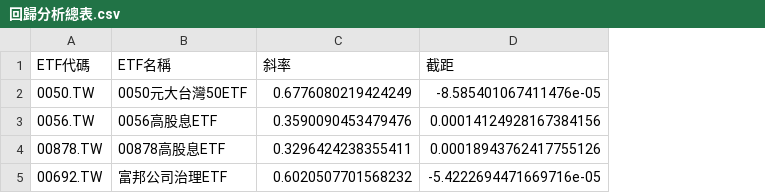
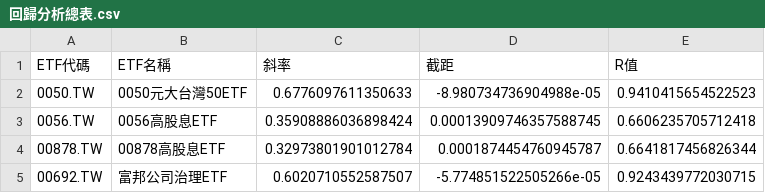
Before and after one commit to adam-liao/PythonWeb, a CSV file: TW2330-0056/ETF分析圖表/回歸分析總表.csv, drawn as a sheet; the diff names each change by its address in the sheet, - before the commit and + after, or states it on an @@ line.

```diff
--- a/TW2330-0056/ETF分析圖表/回歸分析總表.csv
+++ b/TW2330-0056/ETF分析圖表/回歸分析總表.csv
+column E (R值), rows 2-5: 0.9410415654522523 | 0.6606235705712418 | 0.6641817456826344 | 0.9243439772030715
-C2 (斜率): 0.6776080219424249
+C2 (斜率): 0.6776097611350633
-D2 (截距): -8.585401067411476e-05
+D2 (截距): -8.980734736904988e-05
-C3 (斜率): 0.3590090453479476
+C3 (斜率): 0.35908886036898424
-D3 (截距): 0.00014124928167384156
+D3 (截距): 0.00013909746357588745
-C4 (斜率): 0.3296424238355411
+C4 (斜率): 0.32973801901012784
-D4 (截距): 0.00018943762417755126
+D4 (截距): 0.0001874454760945787
-C5 (斜率): 0.6020507701568232
+C5 (斜率): 0.6020710552587507
-D5 (截距): -5.4222694471669716e-05
+D5 (截距): -5.774851522505266e-05
```
Also changed, not shown: 17 other files.
